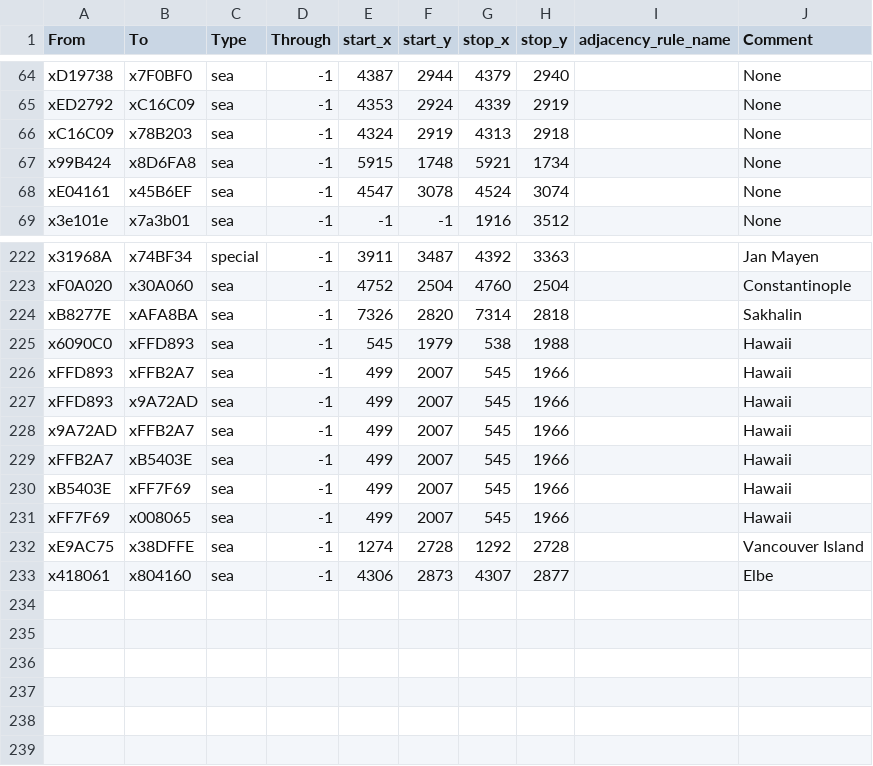
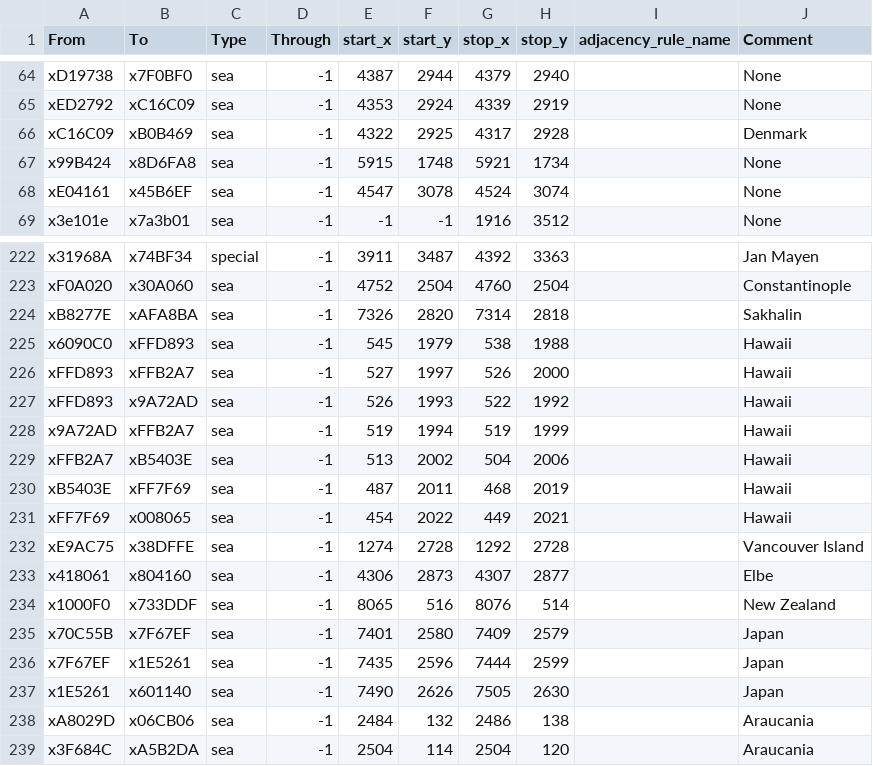
Before and after one commit to Radsterman/Victorian-Flavor-Mod, a CSV file: map_data/adjacencies.csv, drawn as a sheet; only a part is shown, gaps mark what is left out.

Commit message:
Adjusted and added straits for frontier colonization to work properly in some areas

```diff
--- a/map_data/adjacencies.csv
+++ b/map_data/adjacencies.csv
@@ -65,3 +65,3 @@ xD19738;x7F0BF0;sea;-1;4387;2944;4379;2940;;None
 xED2792;xC16C09;sea;-1;4353;2924;4339;2919;;None
-xC16C09;x78B203;sea;-1;4324;2919;4313;2918;;None
+xC16C09;xB0B469;sea;-1;4322;2925;4317;2928;;Denmark
 x99B424;x8D6FA8;sea;-1;5915;1748;5921;1734;;None
@@ -225,9 +225,15 @@ xB8277E;xAFA8BA;sea;-1;7326;2820;7314;2818;;Sakhalin
 x6090C0;xFFD893;sea;-1;545;1979;538;1988;;Hawaii
-xFFD893;xFFB2A7;sea;-1;499;2007;545;1966;;Hawaii
-xFFD893;x9A72AD;sea;-1;499;2007;545;1966;;Hawaii
-x9A72AD;xFFB2A7;sea;-1;499;2007;545;1966;;Hawaii
-xFFB2A7;xB5403E;sea;-1;499;2007;545;1966;;Hawaii
-xB5403E;xFF7F69;sea;-1;499;2007;545;1966;;Hawaii
-xFF7F69;x008065;sea;-1;499;2007;545;1966;;Hawaii
+xFFD893;xFFB2A7;sea;-1;527;1997;526;2000;;Hawaii
+xFFD893;x9A72AD;sea;-1;526;1993;522;1992;;Hawaii
+x9A72AD;xFFB2A7;sea;-1;519;1994;519;1999;;Hawaii
+xFFB2A7;xB5403E;sea;-1;513;2002;504;2006;;Hawaii
+xB5403E;xFF7F69;sea;-1;487;2011;468;2019;;Hawaii
+xFF7F69;x008065;sea;-1;454;2022;449;2021;;Hawaii
 xE9AC75;x38DFFE;sea;-1;1274;2728;1292;2728;;Vancouver Island
 x418061;x804160;sea;-1;4306;2873;4307;2877;;Elbe
+x1000F0;x733DDF;sea;-1;8065;516;8076;514;;New Zealand
+x70C55B;x7F67EF;sea;-1;7401;2580;7409;2579;;Japan
+x7F67EF;x1E5261;sea;-1;7435;2596;7444;2599;;Japan
+x1E5261;x601140;sea;-1;7490;2626;7505;2630;;Japan
+xA8029D;x06CB06;sea;-1;2484;132;2486;138;;Araucania
+x3F684C;xA5B2DA;sea;-1;2504;114;2504;120;;Araucania
```
